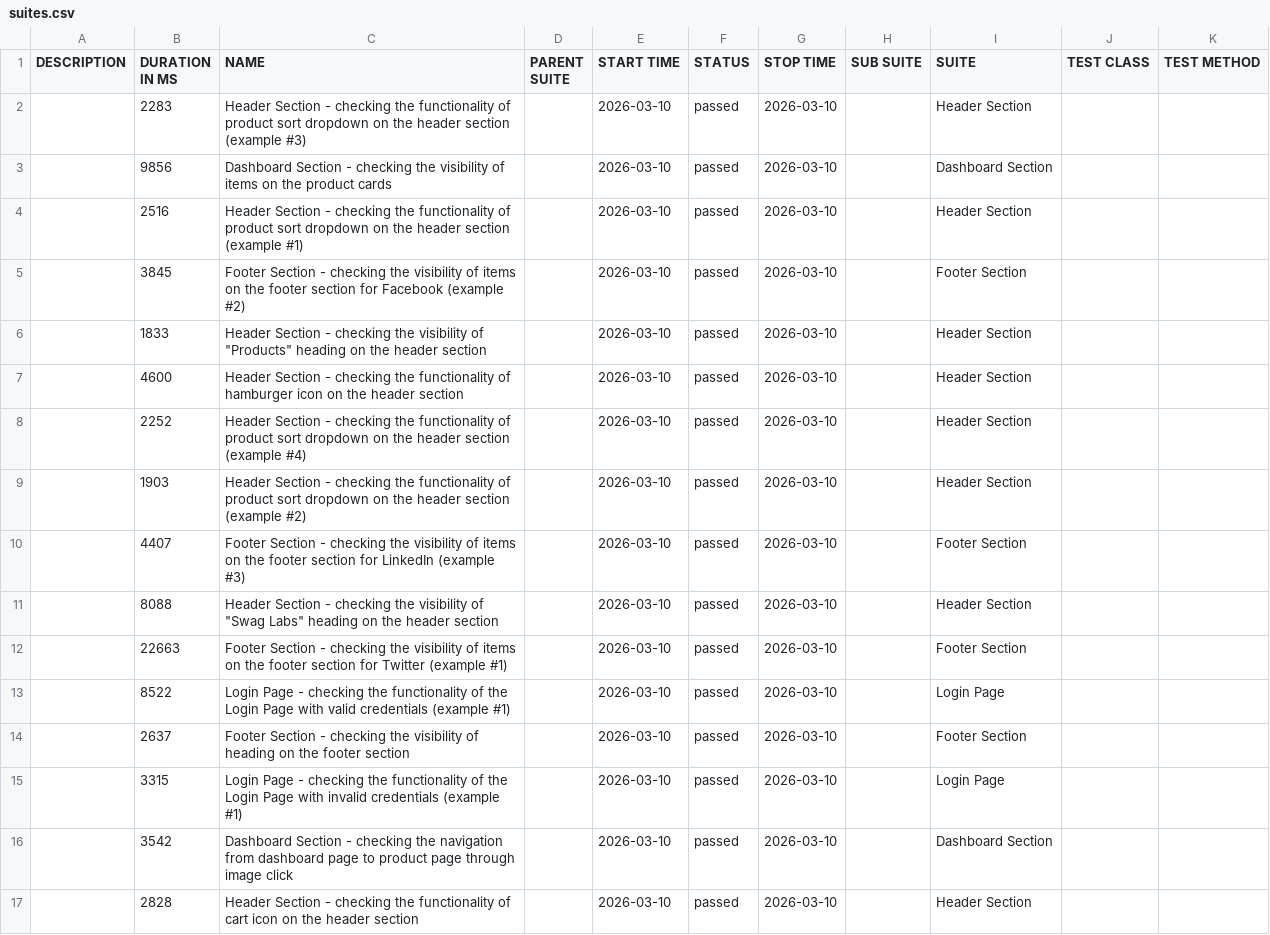
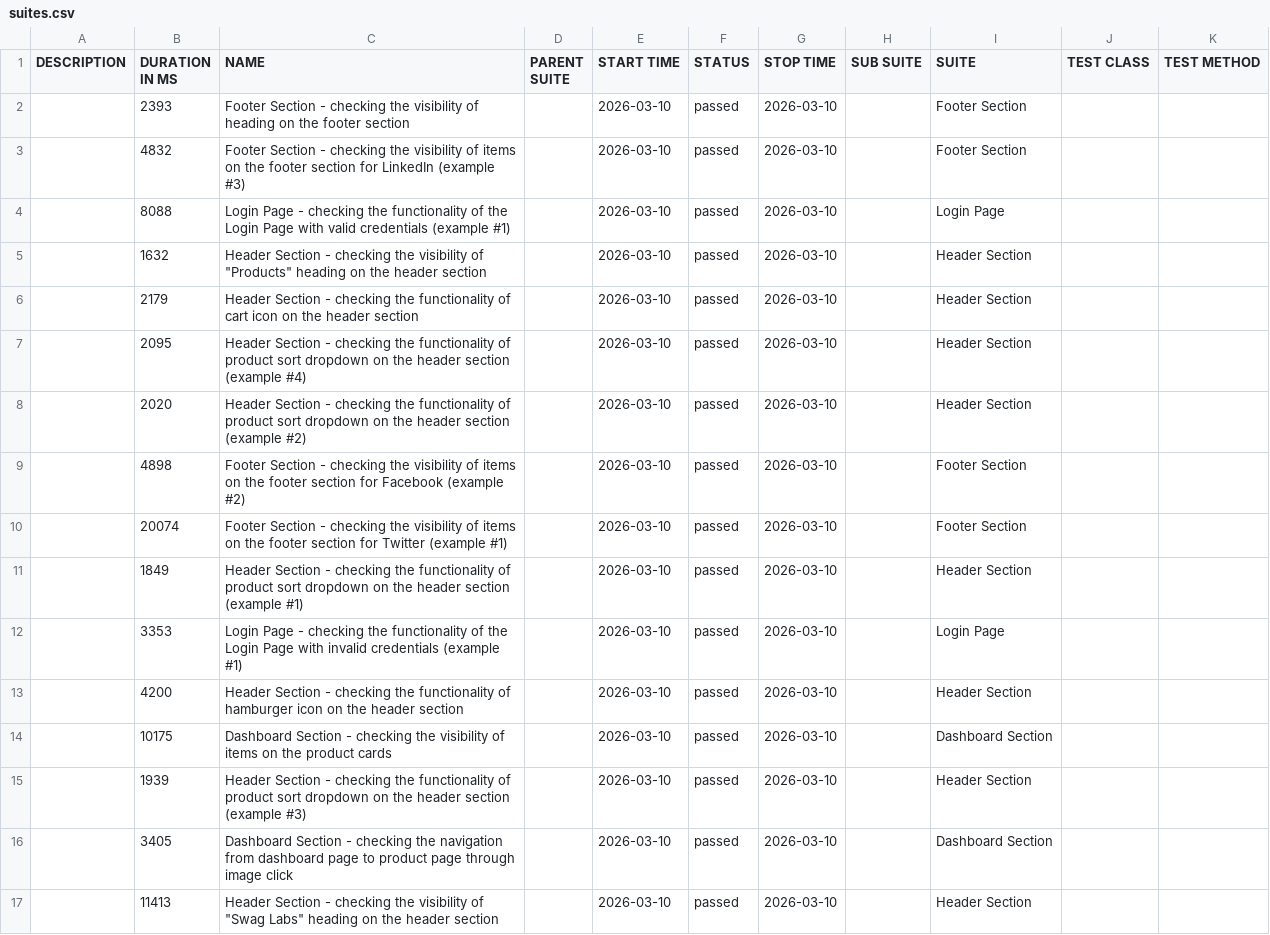
Before and after one commit to Danishs112/Swag-Labs-Demo, a CSV file: data/suites.csv, drawn as a sheet.

```diff
--- a/data/suites.csv
+++ b/data/suites.csv
@@ -1,17 +1,17 @@
 "DESCRIPTION","DURATION IN MS","NAME","PARENT SUITE","START TIME","STATUS","STOP TIME","SUB SUITE","SUITE","TEST CLASS","TEST METHOD"
-"","2283","Header Section - checking the functionality of product sort dropdown on the header section (example #3)","","2026-03-10","passed","2026-03-10","","Header Section","",""
-"","9856","Dashboard Section - checking the visibility of items on the product cards","","2026-03-10","passed","2026-03-10","","Dashboard Section","",""
-"","2516","Header Section - checking the functionality of product sort dropdown on the header section (example #1)","","2026-03-10","passed","2026-03-10","","Header Section","",""
-"","3845","Footer Section - checking the visibility of items on the footer section for Facebook (example #2)","","2026-03-10","passed","2026-03-10","","Footer Section","",""
-"","1833","Header Section - checking the visibility of ""Products"" heading on the header section","","2026-03-10","passed","2026-03-10","","Header Section","",""
-"","4600","Header Section - checking the functionality of hamburger icon on the header section","","2026-03-10","passed","2026-03-10","","Header Section","",""
-"","2252","Header Section - checking the functionality of product sort dropdown on the header section (example #4)","","2026-03-10","passed","2026-03-10","","Header Section","",""
-"","1903","Header Section - checking the functionality of product sort dropdown on the header section (example #2)","","2026-03-10","passed","2026-03-10","","Header Section","",""
-"","4407","Footer Section - checking the visibility of items on the footer section for LinkedIn (example #3)","","2026-03-10","passed","2026-03-10","","Footer Section","",""
-"","8088","Header Section - checking the visibility of ""Swag Labs"" heading on the header section","","2026-03-10","passed","2026-03-10","","Header Section","",""
-"","22663","Footer Section - checking the visibility of items on the footer section for Twitter (example #1)","","2026-03-10","passed","2026-03-10","","Footer Section","",""
-"","8522","Login Page - checking the functionality of the Login Page with valid credentials (example #1)","","2026-03-10","passed","2026-03-10","","Login Page","",""
-"","2637","Footer Section - checking the visibility of heading on the footer section","","2026-03-10","passed","2026-03-10","","Footer Section","",""
-"","3315","Login Page - checking the functionality of the Login Page with invalid credentials (example #1)","","2026-03-10","passed","2026-03-10","","Login Page","",""
-"","3542","Dashboard Section - checking the navigation from dashboard page to product page through image click","","2026-03-10","passed","2026-03-10","","Dashboard Section","",""
-"","2828","Header Section - checking the functionality of cart icon on the header section","","2026-03-10","passed","2026-03-10","","Header Section","",""
+"","2393","Footer Section - checking the visibility of heading on the footer section","","2026-03-10","passed","2026-03-10","","Footer Section","",""
+"","4832","Footer Section - checking the visibility of items on the footer section for LinkedIn (example #3)","","2026-03-10","passed","2026-03-10","","Footer Section","",""
+"","8088","Login Page - checking the functionality of the Login Page with valid credentials (example #1)","","2026-03-10","passed","2026-03-10","","Login Page","",""
+"","1632","Header Section - checking the visibility of ""Products"" heading on the header section","","2026-03-10","passed","2026-03-10","","Header Section","",""
+"","2179","Header Section - checking the functionality of cart icon on the header section","","2026-03-10","passed","2026-03-10","","Header Section","",""
+"","2095","Header Section - checking the functionality of product sort dropdown on the header section (example #4)","","2026-03-10","passed","2026-03-10","","Header Section","",""
+"","2020","Header Section - checking the functionality of product sort dropdown on the header section (example #2)","","2026-03-10","passed","2026-03-10","","Header Section","",""
+"","4898","Footer Section - checking the visibility of items on the footer section for Facebook (example #2)","","2026-03-10","passed","2026-03-10","","Footer Section","",""
+"","20074","Footer Section - checking the visibility of items on the footer section for Twitter (example #1)","","2026-03-10","passed","2026-03-10","","Footer Section","",""
+"","1849","Header Section - checking the functionality of product sort dropdown on the header section (example #1)","","2026-03-10","passed","2026-03-10","","Header Section","",""
+"","3353","Login Page - checking the functionality of the Login Page with invalid credentials (example #1)","","2026-03-10","passed","2026-03-10","","Login Page","",""
+"","4200","Header Section - checking the functionality of hamburger icon on the header section","","2026-03-10","passed","2026-03-10","","Header Section","",""
+"","10175","Dashboard Section - checking the visibility of items on the product cards","","2026-03-10","passed","2026-03-10","","Dashboard Section","",""
+"","1939","Header Section - checking the functionality of product sort dropdown on the header section (example #3)","","2026-03-10","passed","2026-03-10","","Header Section","",""
+"","3405","Dashboard Section - checking the navigation from dashboard page to product page through image click","","2026-03-10","passed","2026-03-10","","Dashboard Section","",""
+"","11413","Header Section - checking the visibility of ""Swag Labs"" heading on the header section","","2026-03-10","passed","2026-03-10","","Header Section","",""
```
Also changed, not shown: data/behaviors.csv, 48 other files.
